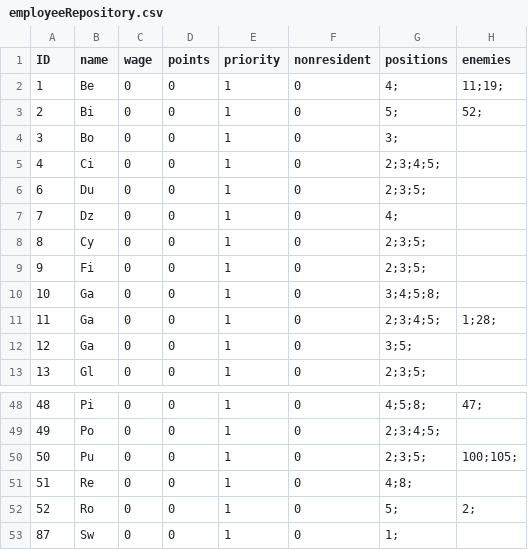
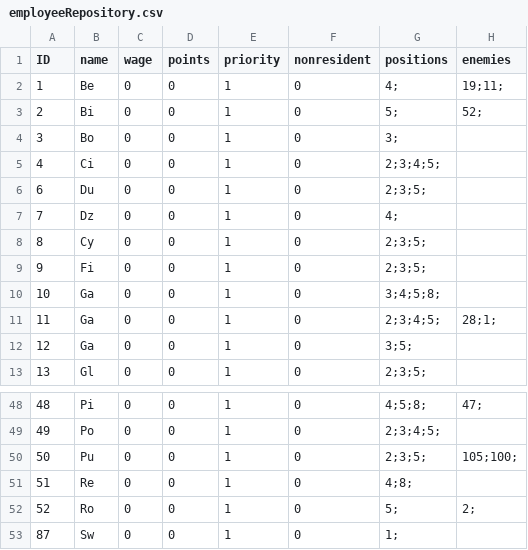
Before and after one commit to MichalDudkiewicz/workScheduler, a CSV file: trunk/dataset/input/admin/employeeRepository.csv, drawn as a sheet; only a part is shown, gaps mark what is left out.

```diff
--- a/trunk/dataset/input/admin/employeeRepository.csv
+++ b/trunk/dataset/input/admin/employeeRepository.csv
@@ -1,3 +1,3 @@
 ID,name,wage,points,priority,nonresident,positions,enemies,
-1,Be,0,0,1,0,4;,11;19;,
+1,Be,0,0,1,0,4;,19;11;,
 2,Bi,0,0,1,0,5;,52;,
@@ -10,3 +10,3 @@ ID,name,wage,points,priority,nonresident,positions,enemies,
 10,Ga,0,0,1,0,3;4;5;8;,,
-11,Ga,0,0,1,0,2;3;4;5;,1;28;,
+11,Ga,0,0,1,0,2;3;4;5;,28;1;,
 12,Ga,0,0,1,0,3;5;,,
@@ -49,3 +49,3 @@ ID,name,wage,points,priority,nonresident,positions,enemies,
 49,Po,0,0,1,0,2;3;4;5;,,
-50,Pu,0,0,1,0,2;3;5;,100;105;,
+50,Pu,0,0,1,0,2;3;5;,105;100;,
 51,Re,0,0,1,0,4;8;,,
```
Also changed, not shown: trunk/dataset/.test/desiredSchedules.csv, trunk/dataset/input/admin/teamSchedule.csv, 6 other files.
